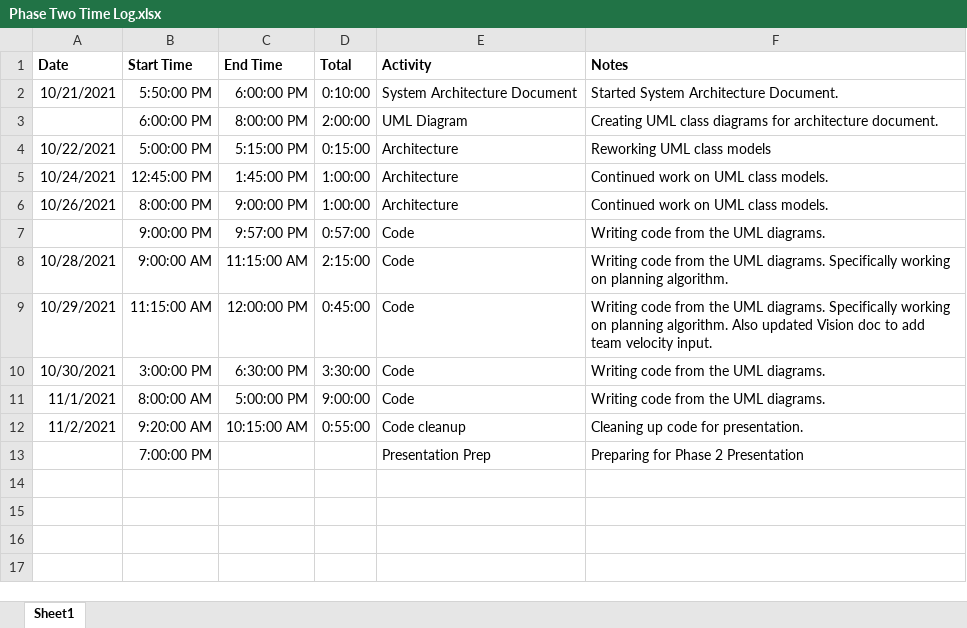
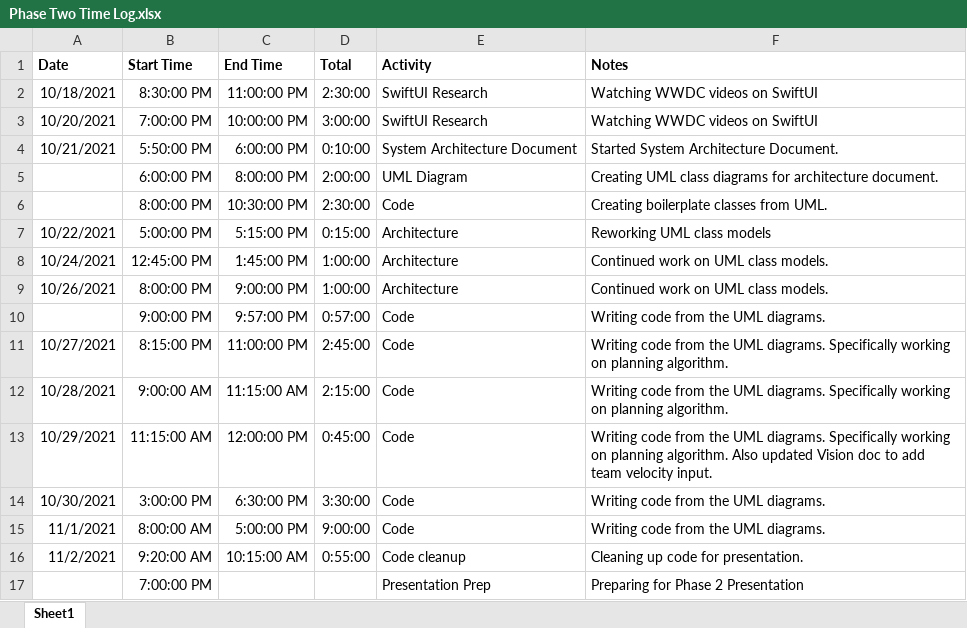
Before and after one commit to mikeblakeman/Planr, an Excel workbook: Phase 2 Documentation/Phase Two Time Log.xlsx, sheet Sheet1, drawn as a sheet; values as stored, in another font and other column widths than the file's, no borders; the diff names each change by its address in the sheet, - before the commit and + after, or states it on an @@ line.

Commit message:
Add documentation

```diff
--- a/Phase 2 Documentation/Phase Two Time Log.xlsx (sheet Sheet1)
+++ b/Phase 2 Documentation/Phase Two Time Log.xlsx (sheet Sheet1)
+row 2: 10/18/2021 | 8:30:00 PM | 11:00:00 PM | 2:30:00 | SwiftUI Research | Watching WWDC videos on SwiftUI
+row 3: 10/20/2021 | 7:00:00 PM | 10:00:00 PM | 3:00:00 | SwiftUI Research | Watching WWDC videos on SwiftUI
+row 6:  | 8:00:00 PM | 10:30:00 PM | 2:30:00 | Code | Creating boilerplate classes from UML.
+row 11: 10/27/2021 | 8:15:00 PM | 11:00:00 PM | 2:45:00 | Code | Writing code from the UML diagrams. Specifically working on planning algorithm.
```
Also changed, not shown: formulas that keep their value, 7 other files.
